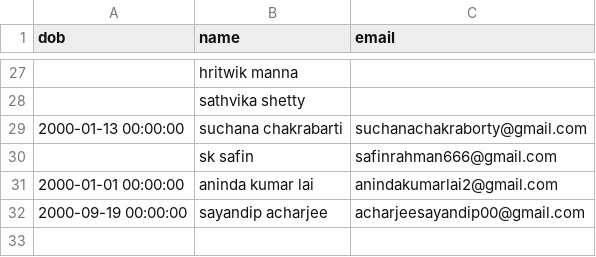
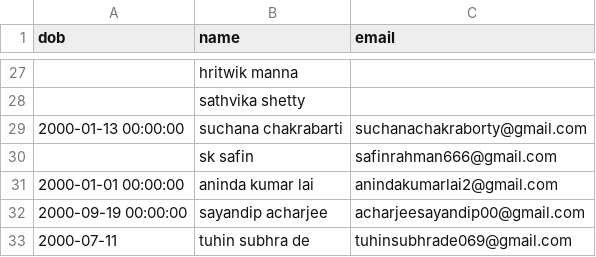
Before and after one commit to Gituhin/Friends-Data, a CSV file: dob.csv, drawn as a sheet; only a part is shown, gaps mark what is left out.

Commit message:
Commit by tuhin

```diff
--- a/dob.csv
+++ b/dob.csv
@@ -32 +32,2 @@ dob,name,email
 2000-09-19 00:00:00,sayandip acharjee,acharjeesayandip00@gmail.com
+2000-07-11,tuhin subhra de,tuhinsubhrade069@gmail.com
```
